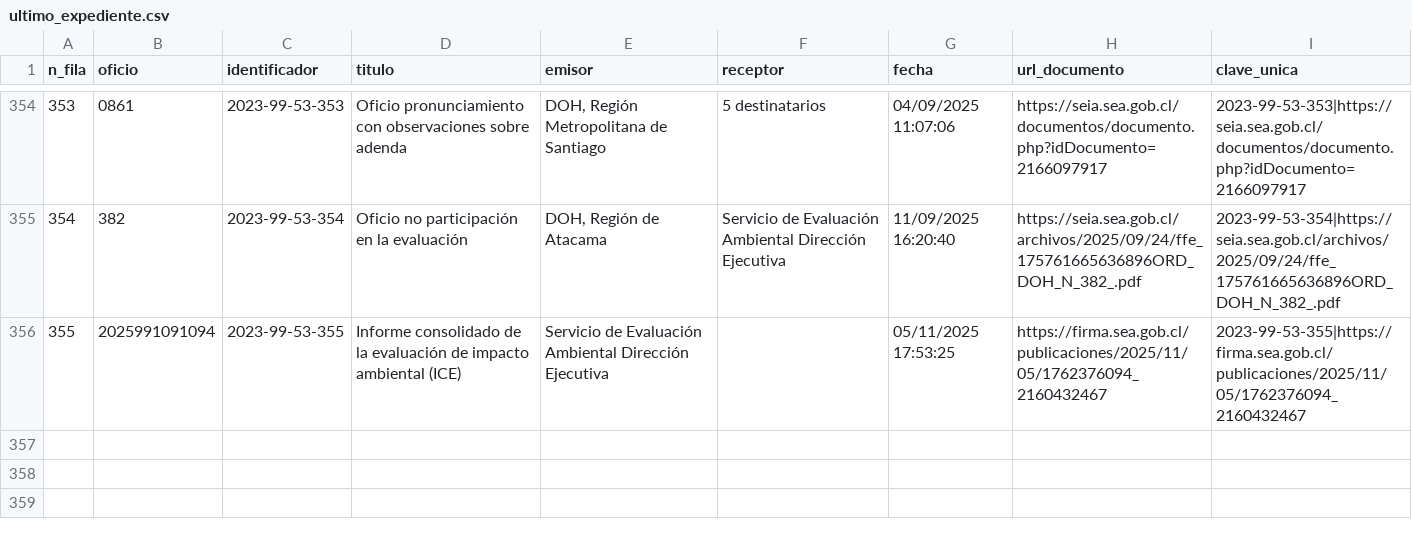
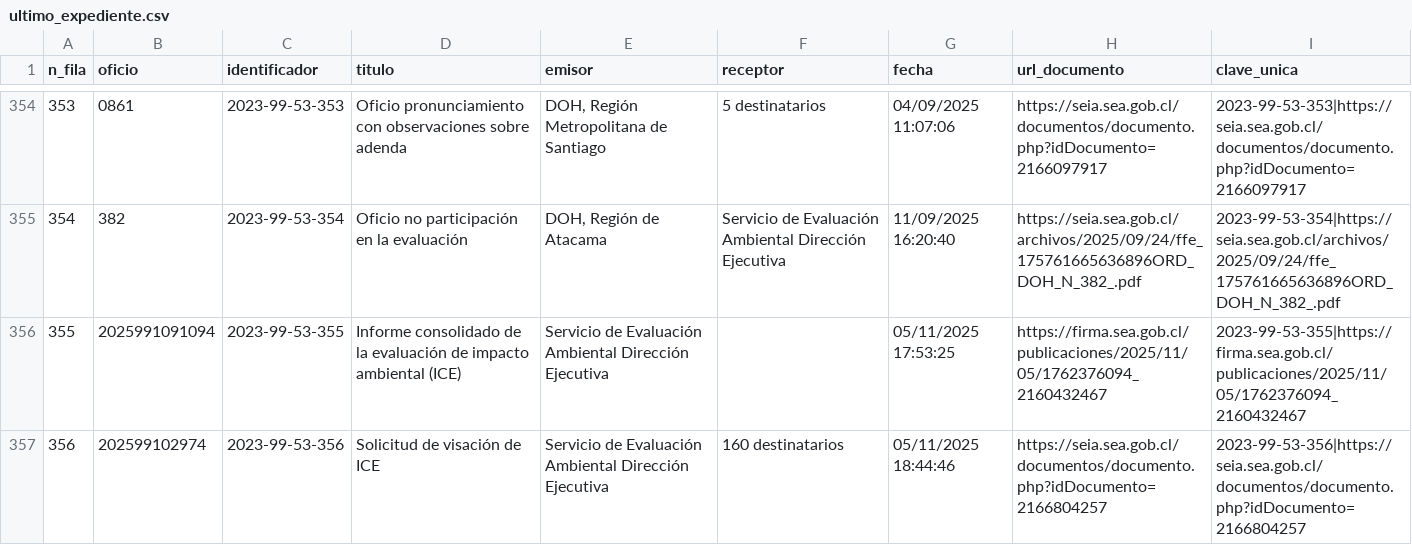
Before and after one commit to giraggio/alertascnx, a CSV file: ultimo_expediente.csv, drawn as a sheet; only a part is shown, gaps mark what is left out; the diff names each change by its address in the sheet, - before the commit and + after, or states it on an @@ line.

```diff
--- a/ultimo_expediente.csv
+++ b/ultimo_expediente.csv
+row 357: 356 | 202599102974 | 2023-99-53-356 | Solicitud de visación de ICE | Servicio de Evaluación Ambiental Dirección Ejecutiva | 160 destinatarios | 05/11/2025 18:44:46 | https://seia.sea.gob.cl/documentos/documento.php?idDocumento=2166804257 | 2023-99-53-356|https://seia.sea.gob.cl/documentos/documento.php?idDocumento=2166804257
```
